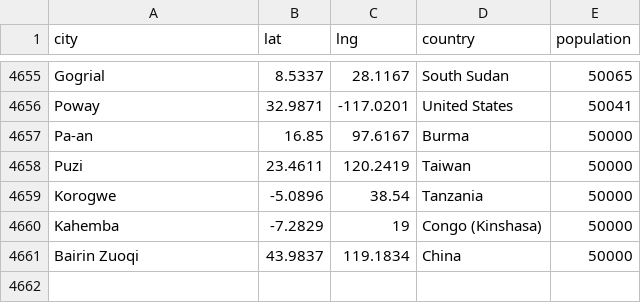
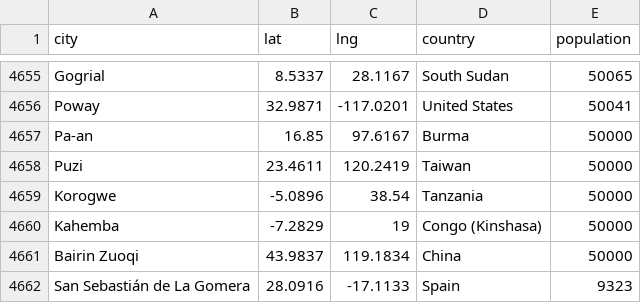
Before and after one commit to kygura/meridian, a CSV file: data/worldcities.csv, drawn as a sheet; only a part is shown, gaps mark what is left out.

```diff
--- a/data/worldcities.csv
+++ b/data/worldcities.csv
@@ -4661 +4661,2 @@ Kahemba,-7.2829,19,Congo (Kinshasa),50000
 Bairin Zuoqi,43.9837,119.1834,China,50000
+San Sebastián de La Gomera,28.0916,-17.1133,Spain,9323
```
Also changed, not shown: 4 other files.
